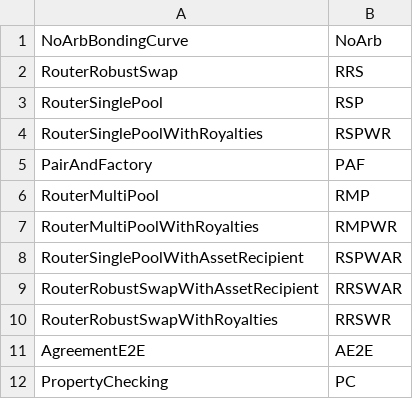
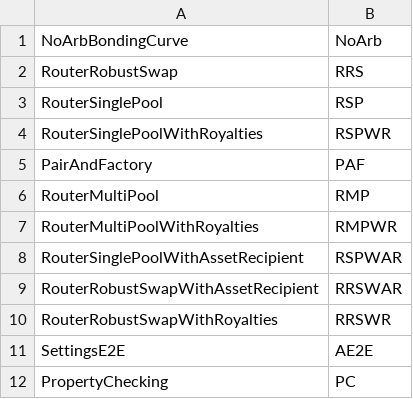
Before and after one commit to sudoswap/lssvm2, a CSV file: src/testgen-scripts/tests.csv, drawn as a sheet.

Commit message:
Rename Agreements to Settings (#16)
* Builds working

* More renaming

* More renaming

* Removed all agreement terminology

* Rename to ISettings

* Update comment

```diff
--- a/src/testgen-scripts/tests.csv
+++ b/src/testgen-scripts/tests.csv
@@ -10,3 +10,3 @@ RouterRobustSwapWithAssetRecipient,RRSWAR
 RouterRobustSwapWithRoyalties,RRSWR
-AgreementE2E,AE2E
+SettingsE2E,AE2E
 PropertyChecking,PC
```
Also changed, not shown: 16 other files.
